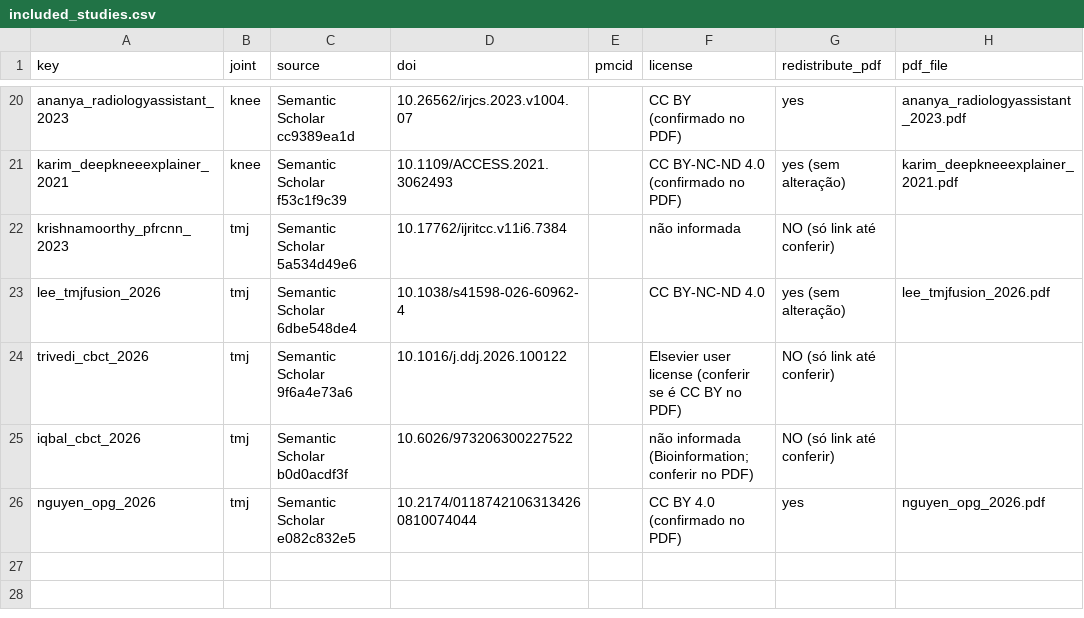
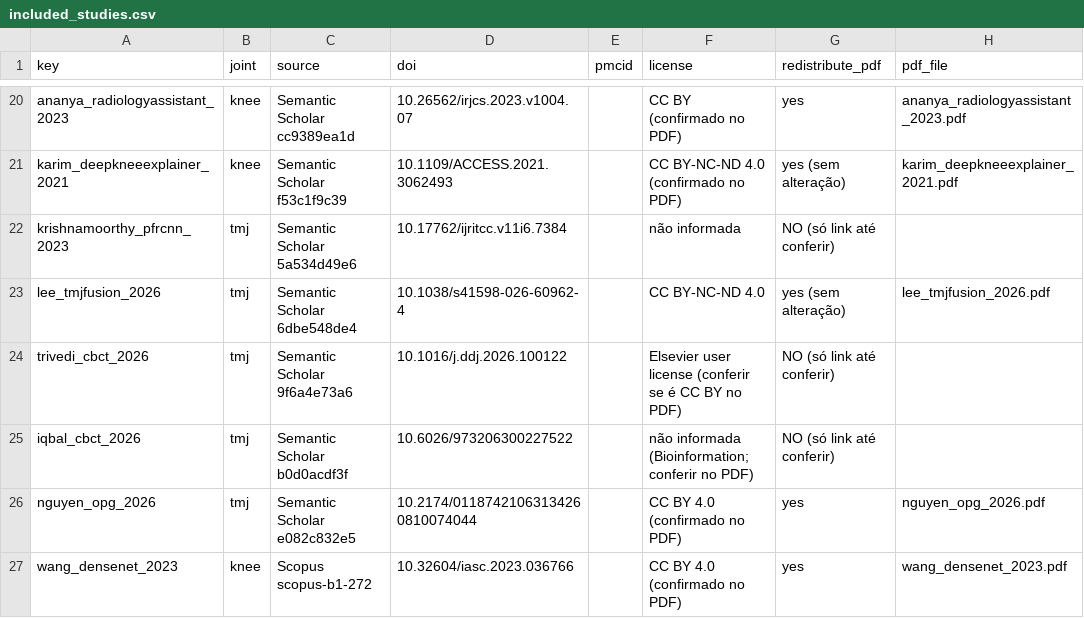
Before and after one commit to thallescotta/prisma-oa-knee-tmj-dl, a CSV file: references/included_studies.csv, drawn as a sheet; only a part is shown, gaps mark what is left out.

```diff
--- a/references/included_studies.csv
+++ b/references/included_studies.csv
@@ -26 +26,2 @@ iqbal_cbct_2026,tmj,Semantic Scholar b0d0acdf3f,10.6026/973206300227522,,não in
 nguyen_opg_2026,tmj,Semantic Scholar e082c832e5,10.2174/01187421063134260810074044,,CC BY 4.0 (confirmado no PDF),yes,nguyen_opg_2026.pdf
+wang_densenet_2023,knee,Scopus scopus-b1-272,10.32604/iasc.2023.036766,,CC BY 4.0 (confirmado no PDF),yes,wang_densenet_2023.pdf
```
Also changed, not shown: data/screening_decisions.csv, 13 other files.
